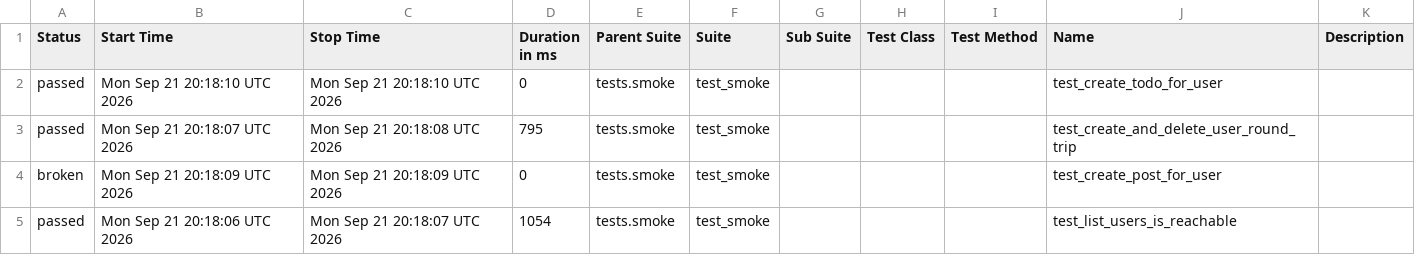
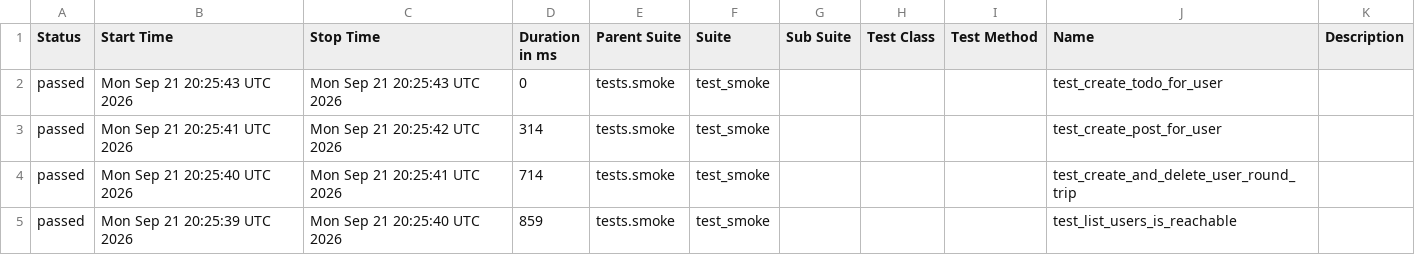
Before and after one commit to olguinc/gorest-api-test-framework, a CSV file: data/suites.csv, drawn as a sheet.

```diff
--- a/data/suites.csv
+++ b/data/suites.csv
@@ -1,5 +1,5 @@
 "Status","Start Time","Stop Time","Duration in ms","Parent Suite","Suite","Sub Suite","Test Class","Test Method","Name","Description"
-"passed","Mon Sep 21 20:18:10 UTC 2026","Mon Sep 21 20:18:10 UTC 2026","0","tests.smoke","test_smoke","","","","test_create_todo_for_user",""
-"passed","Mon Sep 21 20:18:07 UTC 2026","Mon Sep 21 20:18:08 UTC 2026","795","tests.smoke","test_smoke","","","","test_create_and_delete_user_round_trip",""
-"broken","Mon Sep 21 20:18:09 UTC 2026","Mon Sep 21 20:18:09 UTC 2026","0","tests.smoke","test_smoke","","","","test_create_post_for_user",""
-"passed","Mon Sep 21 20:18:06 UTC 2026","Mon Sep 21 20:18:07 UTC 2026","1054","tests.smoke","test_smoke","","","","test_list_users_is_reachable",""
+"passed","Mon Sep 21 20:25:43 UTC 2026","Mon Sep 21 20:25:43 UTC 2026","0","tests.smoke","test_smoke","","","","test_create_todo_for_user",""
+"passed","Mon Sep 21 20:25:41 UTC 2026","Mon Sep 21 20:25:42 UTC 2026","314","tests.smoke","test_smoke","","","","test_create_post_for_user",""
+"passed","Mon Sep 21 20:25:40 UTC 2026","Mon Sep 21 20:25:41 UTC 2026","714","tests.smoke","test_smoke","","","","test_create_and_delete_user_round_trip",""
+"passed","Mon Sep 21 20:25:39 UTC 2026","Mon Sep 21 20:25:40 UTC 2026","859","tests.smoke","test_smoke","","","","test_list_users_is_reachable",""
```
Also changed, not shown: 47 other files.
